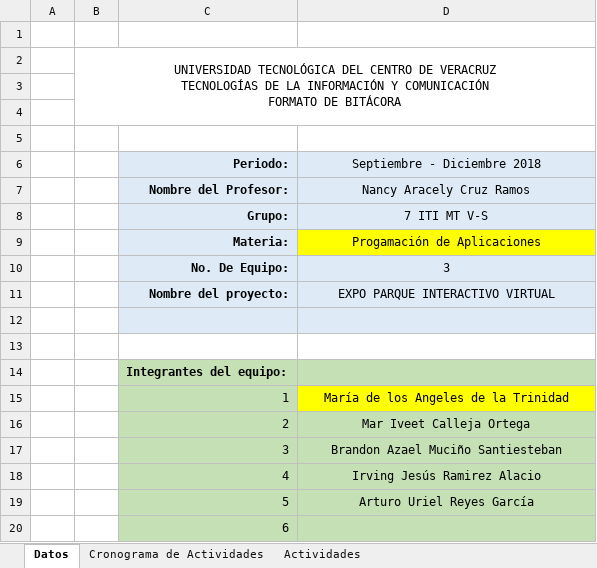
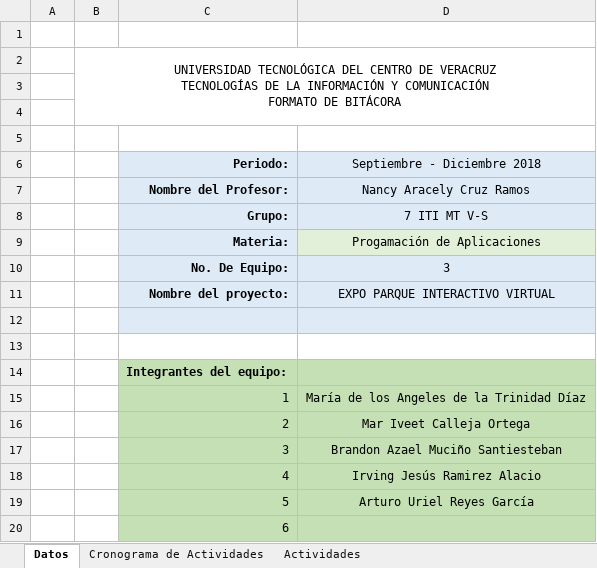
Before and after one commit to TeamBarajitas/DINORIV, an Excel workbook: ADMON_DEL_PROYECTO/BITACORAS/2018/SEP/BITACORA_EQUIPO3_SEPTIMBRE.xlsx, sheet Datos, drawn as a sheet; values as stored, in another font and other column widths than the file's, no borders; charts and pictures not drawn; the diff names each change by its address in the sheet, - before the commit and + after, or states it on an @@ line.

```diff
--- a/ADMON_DEL_PROYECTO/BITACORAS/2018/SEP/BITACORA_EQUIPO3_SEPTIMBRE.xlsx (sheet Datos)
+++ b/ADMON_DEL_PROYECTO/BITACORAS/2018/SEP/BITACORA_EQUIPO3_SEPTIMBRE.xlsx (sheet Datos)
-D9 fill: #FFFF00
+D9 fill: #E2F0D9
-D15 (Septiembre - Diciembre 2018): María de los Angeles de la Trinidad
+D15 (Septiembre - Diciembre 2018): María de los Angeles de la Trinidad Díaz
-D15 fill: #FFFF00
+D15 fill: #C5E0B4
```
Also changed, not shown: sheet Cronograma de Actividades, sheet Actividades, ADMON_DEL_PROYECTO/BITACORAS/2018/OCT/BITACORA_EQUIPO3_OCTUBRE.xlsx.
